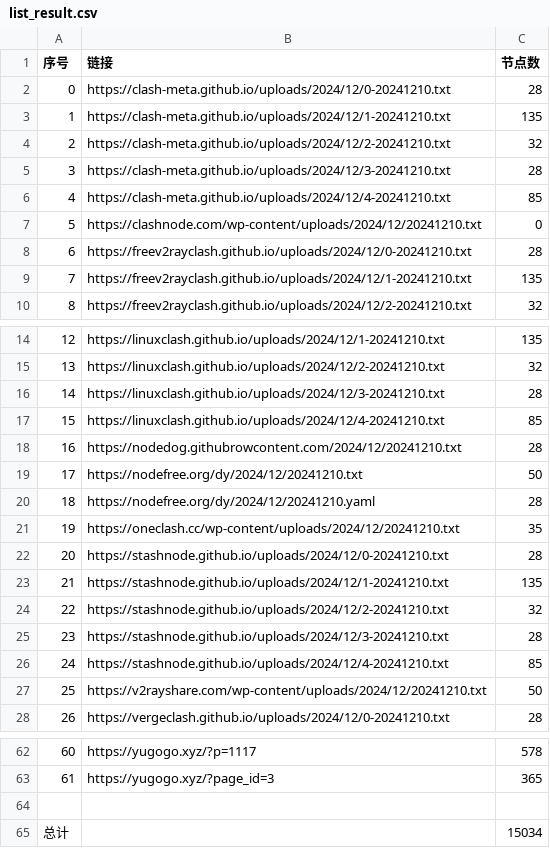
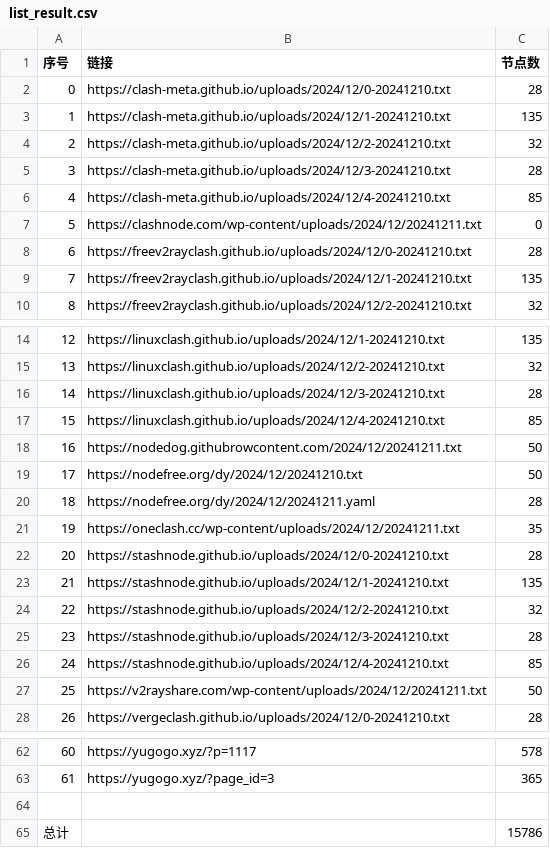
Before and after one commit to qjlxg/ss3, a CSV file: list_result.csv, drawn as a sheet; only a part is shown, gaps mark what is left out; the diff covers the shown part only.

```diff
--- a/list_result.csv
+++ b/list_result.csv
@@ -6,3 +6,3 @@
 4,https://clash-meta.github.io/uploads/2024/12/4-20241210.txt,85
-5,https://clashnode.com/wp-content/uploads/2024/12/20241210.txt,0
+5,https://clashnode.com/wp-content/uploads/2024/12/20241211.txt,0
 6,https://freev2rayclash.github.io/uploads/2024/12/0-20241210.txt,28
@@ -17,6 +17,6 @@
 15,https://linuxclash.github.io/uploads/2024/12/4-20241210.txt,85
-16,https://nodedog.githubrowcontent.com/2024/12/20241210.txt,28
+16,https://nodedog.githubrowcontent.com/2024/12/20241211.txt,50
 17,https://nodefree.org/dy/2024/12/20241210.txt,50
-18,https://nodefree.org/dy/2024/12/20241210.yaml,28
-19,https://oneclash.cc/wp-content/uploads/2024/12/20241210.txt,35
+18,https://nodefree.org/dy/2024/12/20241211.yaml,28
+19,https://oneclash.cc/wp-content/uploads/2024/12/20241211.txt,35
 20,https://stashnode.github.io/uploads/2024/12/0-20241210.txt,28
@@ -26,3 +26,3 @@
 24,https://stashnode.github.io/uploads/2024/12/4-20241210.txt,85
-25,https://v2rayshare.com/wp-content/uploads/2024/12/20241210.txt,50
+25,https://v2rayshare.com/wp-content/uploads/2024/12/20241211.txt,50
 26,https://vergeclash.github.io/uploads/2024/12/0-20241210.txt,28
@@ -64,2 +64,2 @@
 
-总计,,15034
+总计,,15786
```
Also changed, not shown: 25 edited cells elsewhere in this file, 19 other files.
